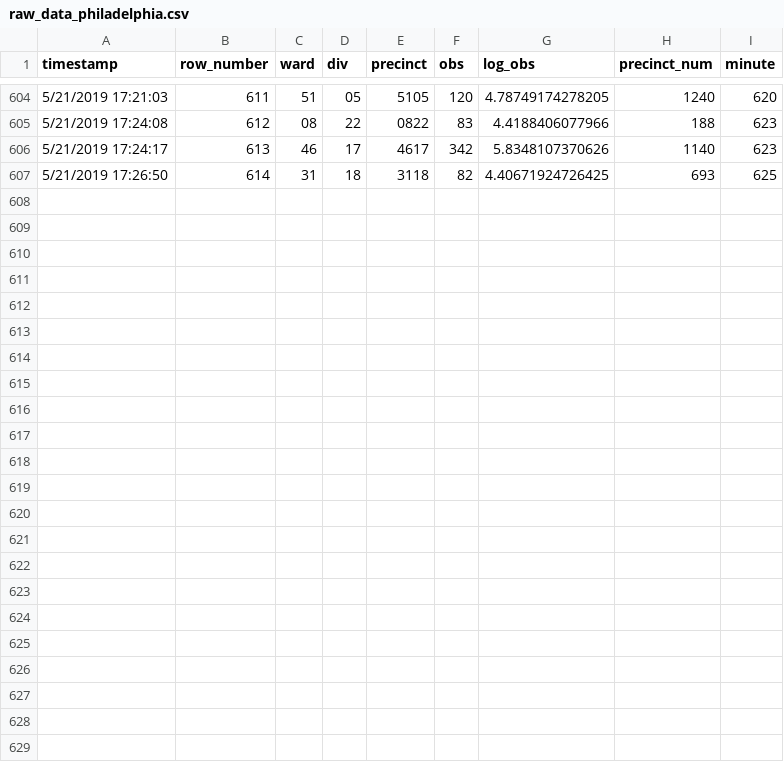
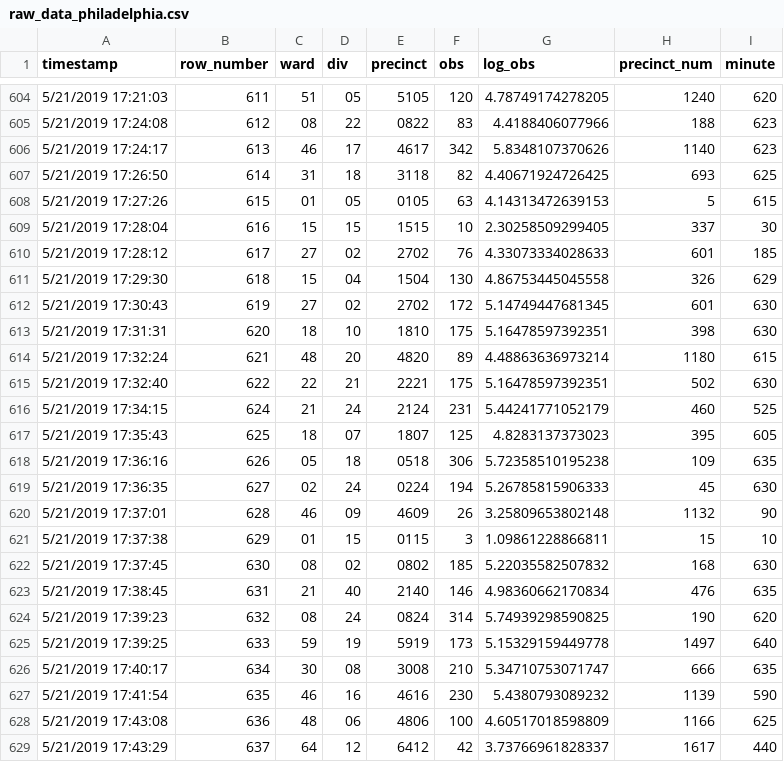
Before and after one commit to jtannen/jtannen.github.io, a CSV file: raw_data_philadelphia.csv, drawn as a sheet; only a part is shown, gaps mark what is left out; the diff names each change by its address in the sheet, - before the commit and + after, or states it on an @@ line.

```diff
--- a/raw_data_philadelphia.csv
+++ b/raw_data_philadelphia.csv
+row 608: 5/21/2019 17:27:26 | 615 | 01 | 05 | 0105 | 63 | 4.14313472639153 | 5 | 615
+row 609: 5/21/2019 17:28:04 | 616 | 15 | 15 | 1515 | 10 | 2.30258509299405 | 337 | 30
+row 610: 5/21/2019 17:28:12 | 617 | 27 | 02 | 2702 | 76 | 4.33073334028633 | 601 | 185
+row 611: 5/21/2019 17:29:30 | 618 | 15 | 04 | 1504 | 130 | 4.86753445045558 | 326 | 629
+row 612: 5/21/2019 17:30:43 | 619 | 27 | 02 | 2702 | 172 | 5.14749447681345 | 601 | 630
+row 613: 5/21/2019 17:31:31 | 620 | 18 | 10 | 1810 | 175 | 5.16478597392351 | 398 | 630
+row 614: 5/21/2019 17:32:24 | 621 | 48 | 20 | 4820 | 89 | 4.48863636973214 | 1180 | 615
+row 615: 5/21/2019 17:32:40 | 622 | 22 | 21 | 2221 | 175 | 5.16478597392351 | 502 | 630
+row 616: 5/21/2019 17:34:15 | 624 | 21 | 24 | 2124 | 231 | 5.44241771052179 | 460 | 525
+row 617: 5/21/2019 17:35:43 | 625 | 18 | 07 | 1807 | 125 | 4.8283137373023 | 395 | 605
+row 618: 5/21/2019 17:36:16 | 626 | 05 | 18 | 0518 | 306 | 5.72358510195238 | 109 | 635
+row 619: 5/21/2019 17:36:35 | 627 | 02 | 24 | 0224 | 194 | 5.26785815906333 | 45 | 630
+row 620: 5/21/2019 17:37:01 | 628 | 46 | 09 | 4609 | 26 | 3.25809653802148 | 1132 | 90
+row 621: 5/21/2019 17:37:38 | 629 | 01 | 15 | 0115 | 3 | 1.09861228866811 | 15 | 10
+row 622: 5/21/2019 17:37:45 | 630 | 08 | 02 | 0802 | 185 | 5.22035582507832 | 168 | 630
+row 623: 5/21/2019 17:38:45 | 631 | 21 | 40 | 2140 | 146 | 4.98360662170834 | 476 | 635
+row 624: 5/21/2019 17:39:23 | 632 | 08 | 24 | 0824 | 314 | 5.74939298590825 | 190 | 620
+row 625: 5/21/2019 17:39:25 | 633 | 59 | 19 | 5919 | 173 | 5.15329159449778 | 1497 | 640
+row 626: 5/21/2019 17:40:17 | 634 | 30 | 08 | 3008 | 210 | 5.34710753071747 | 666 | 635
+row 627: 5/21/2019 17:41:54 | 635 | 46 | 16 | 4616 | 230 | 5.4380793089232 | 1139 | 590
+row 628: 5/21/2019 17:43:08 | 636 | 48 | 06 | 4806 | 100 | 4.60517018598809 | 1166 | 625
+row 629: 5/21/2019 17:43:29 | 637 | 64 | 12 | 6412 | 42 | 3.73766961828337 | 1617 | 440
```
Also changed, not shown: precinct_turnout_philadelphia.csv, 1 other file.
